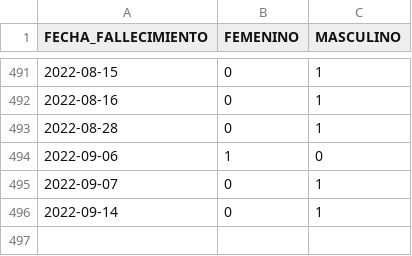
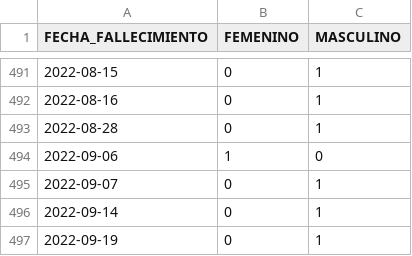
Before and after one commit to annaabsi/git-scraper-covid19, a CSV file: resultados/fallecidos_departamentos/amazonas.csv, drawn as a sheet; only a part is shown, gaps mark what is left out; the diff names each change by its address in the sheet, - before the commit and + after, or states it on an @@ line.

```diff
--- a/resultados/fallecidos_departamentos/amazonas.csv
+++ b/resultados/fallecidos_departamentos/amazonas.csv
+row 497: 2022-09-19 | 0 | 1
```
Also changed, not shown: resultados/fallecidos_acumulados.csv, resultados/fallecidos_departamentos/ancash.csv, 25 other files.
